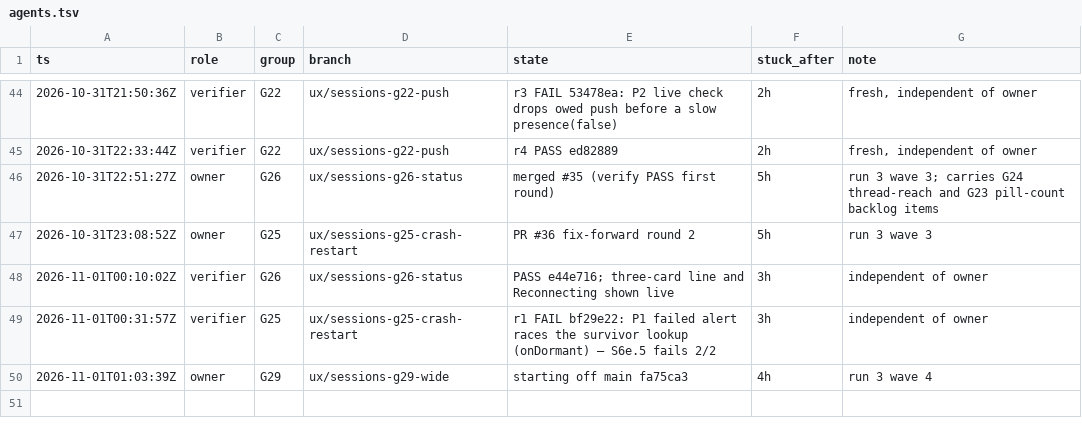
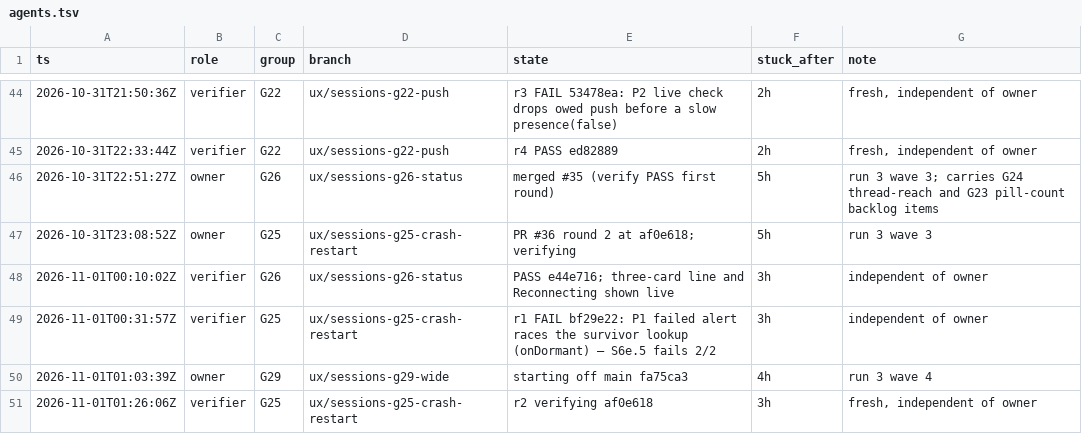
Before and after one commit to IamP5/claudio-bot, a TSV file: docs/ux-program/agents.tsv, drawn as a sheet; only a part is shown, gaps mark what is left out.

```diff
--- a/docs/ux-program/agents.tsv
+++ b/docs/ux-program/agents.tsv
@@ -46,3 +46,3 @@ ts	role	group	branch	state	stuck_after	note
 2026-10-31T22:51:27Z	owner	G26	ux/sessions-g26-status	merged #35 (verify PASS first round)	5h	run 3 wave 3; carries G24 thread-reach and G23 pill-count backlog items
-2026-10-31T23:08:52Z	owner	G25	ux/sessions-g25-crash-restart	PR #36 fix-forward round 2	5h	run 3 wave 3
+2026-10-31T23:08:52Z	owner	G25	ux/sessions-g25-crash-restart	PR #36 round 2 at af0e618; verifying	5h	run 3 wave 3
 2026-11-01T00:10:02Z	verifier	G26	ux/sessions-g26-status	PASS e44e716; three-card line and Reconnecting shown live	3h	independent of owner
@@ -50 +50,2 @@ ts	role	group	branch	state	stuck_after	note
 2026-11-01T01:03:39Z	owner	G29	ux/sessions-g29-wide	starting off main fa75ca3	4h	run 3 wave 4
+2026-11-01T01:26:06Z	verifier	G25	ux/sessions-g25-crash-restart	r2 verifying af0e618	3h	fresh, independent of owner
```
Also changed, not shown: docs/ux-program/decisions.tsv.
